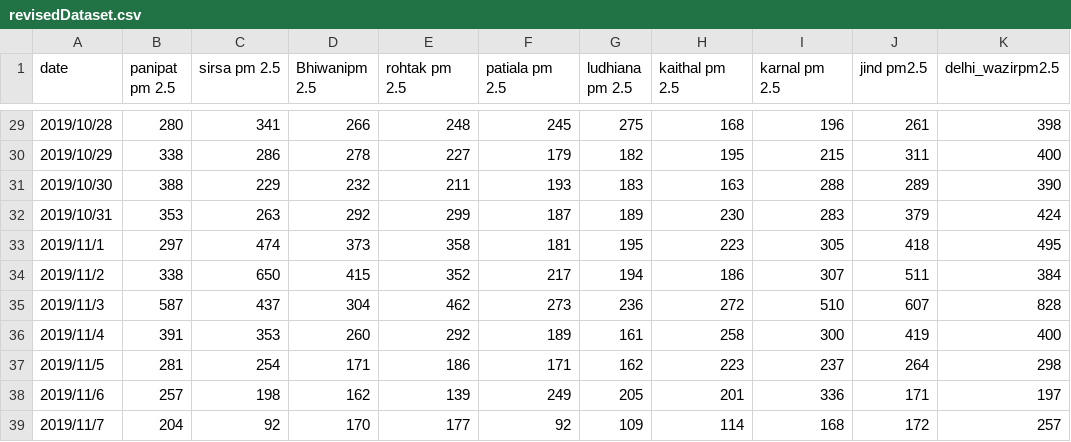
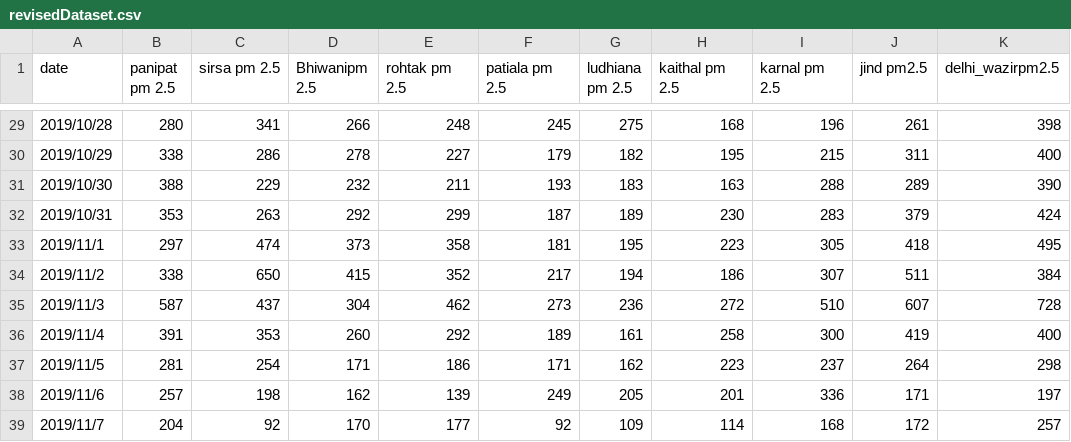
Before and after one commit to vinaybiradar1717/Stubble, a CSV file: sarthak/new datset workspace/stacking trial/revisedDataset.csv, drawn as a sheet; only a part is shown, gaps mark what is left out.

```diff
--- a/sarthak/new datset workspace/stacking trial/revisedDataset.csv
+++ b/sarthak/new datset workspace/stacking trial/revisedDataset.csv
@@ -34,3 +34,3 @@ date,panipat pm 2.5,sirsa pm 2.5,Bhiwanipm 2.5,rohtak pm 2.5,patiala pm 2.5,ludh
 2019/11/2,338,650,415,352,217,194,186,307,511,384
-2019/11/3,587,437,304,462,273,236,272,510,607,828
+2019/11/3,587,437,304,462,273,236,272,510,607,728
 2019/11/4,391,353,260,292,189,161,258,300,419,400
```
Also changed, not shown: 6 other files.
